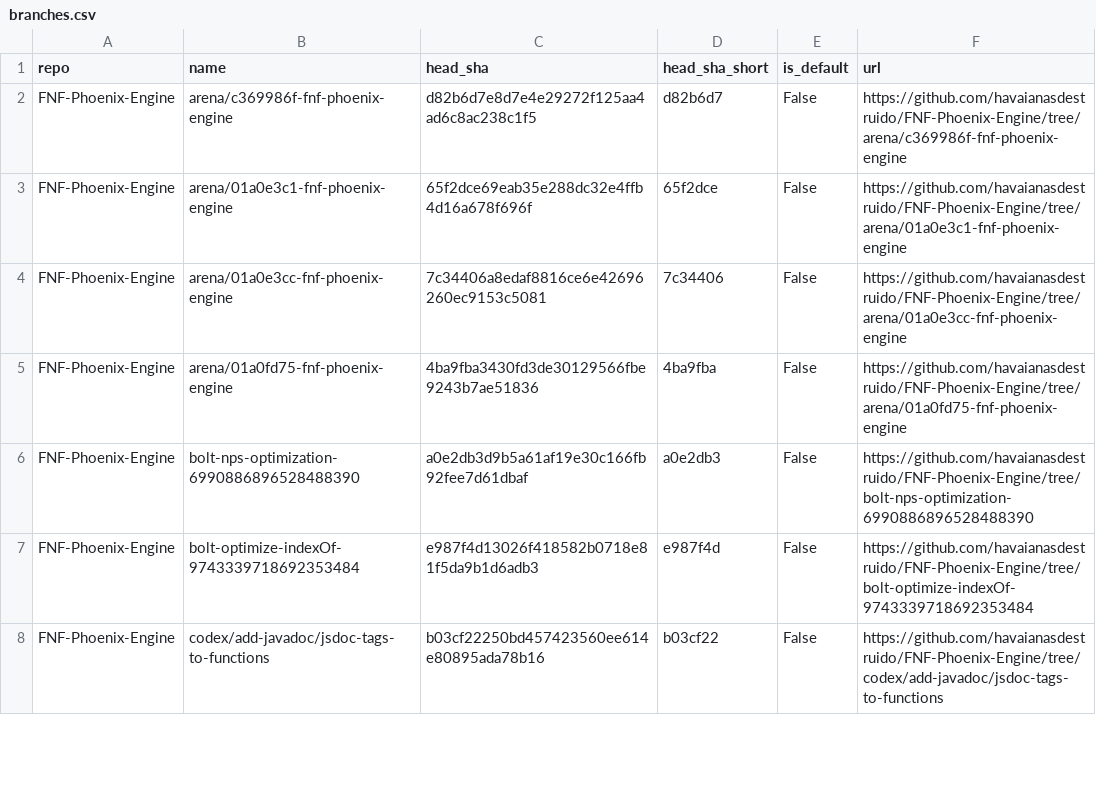
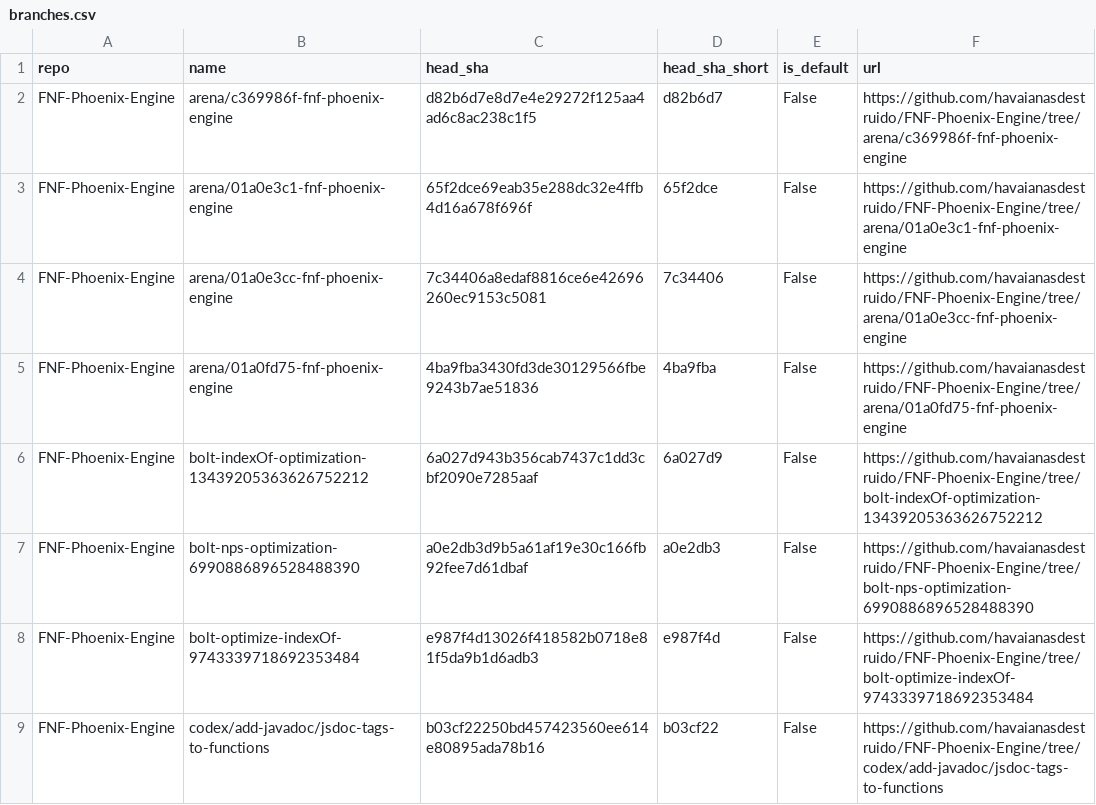
Before and after one commit to havaianasdestruido/sitemapping, a CSV file: reports/branches.csv, drawn as a sheet; only a part is shown; the diff covers the shown part only; the diff names each change by its address in the sheet, - before the commit and + after, or states it on an @@ line.

```diff
--- a/reports/branches.csv
+++ b/reports/branches.csv
+row 6: FNF-Phoenix-Engine | bolt-indexOf-optimization-13439205363626752212 | 6a027d943b356cab7437c1dd3cbf2090e7285aaf | 6a027d9 | False | https://github.com/havaianasdestruido/FNF-Phoenix-Engine/tree/bolt-indexOf-optimization-13439205363626752212
```
Also changed, not shown: 6 added rows, 1 removed row and 26 edited cells elsewhere in this file, reports/contributors.csv, reports/languages.csv, 23 other files.
